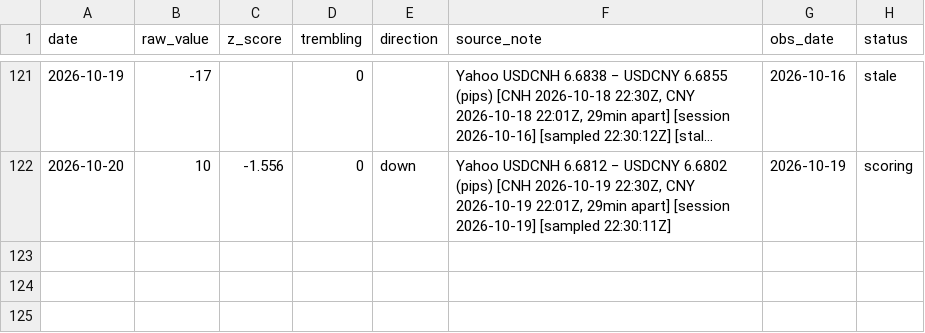
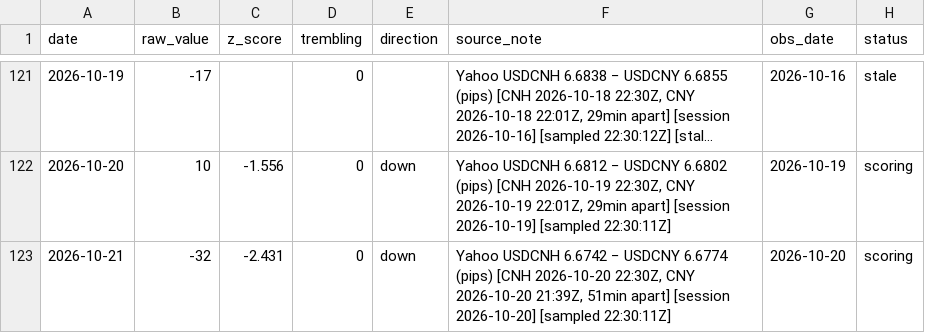
Before and after one commit to wan9yu/tremor, a CSV file: data/cnh_cny.csv, drawn as a sheet; only a part is shown, gaps mark what is left out; long unchanged cells end in …; the diff names each change by its address in the sheet, - before the commit and + after, or states it on an @@ line.

```diff
--- a/data/cnh_cny.csv
+++ b/data/cnh_cny.csv
+row 123: 2026-10-21 | -32 | -2.431 | 0 | down | Yahoo USDCNH 6.6742 − USDCNY 6.6774 (pips) [CNH 2026-10-20 22:30Z, CNY 2026-10-20 21:39Z, 51min apart] [session 2026-10-20] [sampled 22:30:11Z] | 2026-10-20 | scoring
```
Also changed, not shown: data/components/chokepoint_breadth.csv, data/components/flights.csv, 51 other files.
